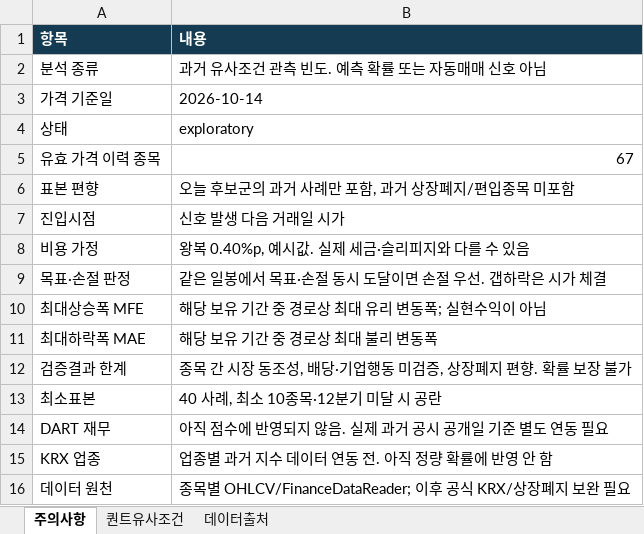
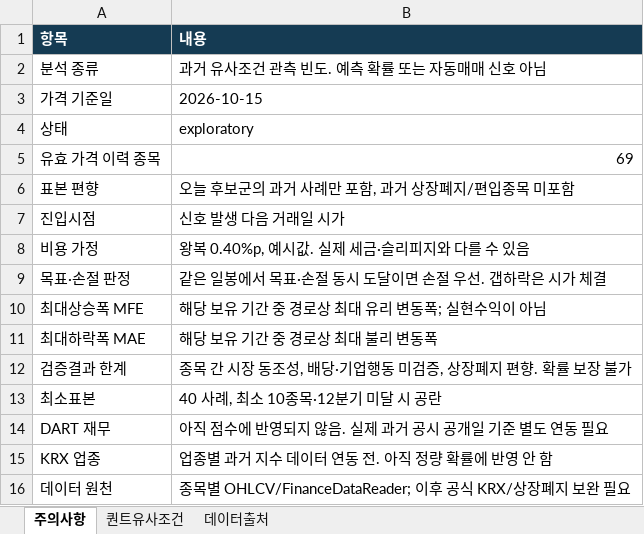
Before and after one commit to ykvic1/korean-stock-screener, an Excel workbook: docs/reports/quant_latest.xlsx, sheet 주의사항, drawn as a sheet; values as stored, in another font and other column widths than the file's, no borders; the diff names each change by its address in the sheet, - before the commit and + after, or states it on an @@ line.

```diff
--- a/docs/reports/quant_latest.xlsx (sheet 주의사항)
+++ b/docs/reports/quant_latest.xlsx (sheet 주의사항)
-B3 (내용): 2026-10-14
+B3 (내용): 2026-10-15
-B5 (내용): 67
+B5 (내용): 69
```
Also changed, not shown: sheet 퀀트유사조건, docs/reports/latest.xlsx, 6 other files.
